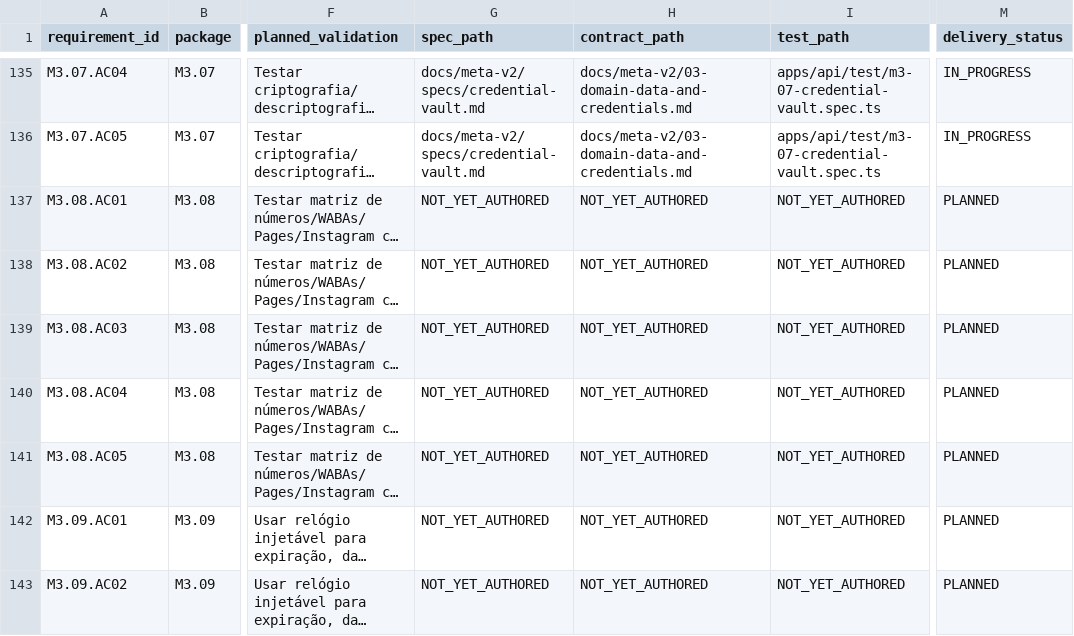
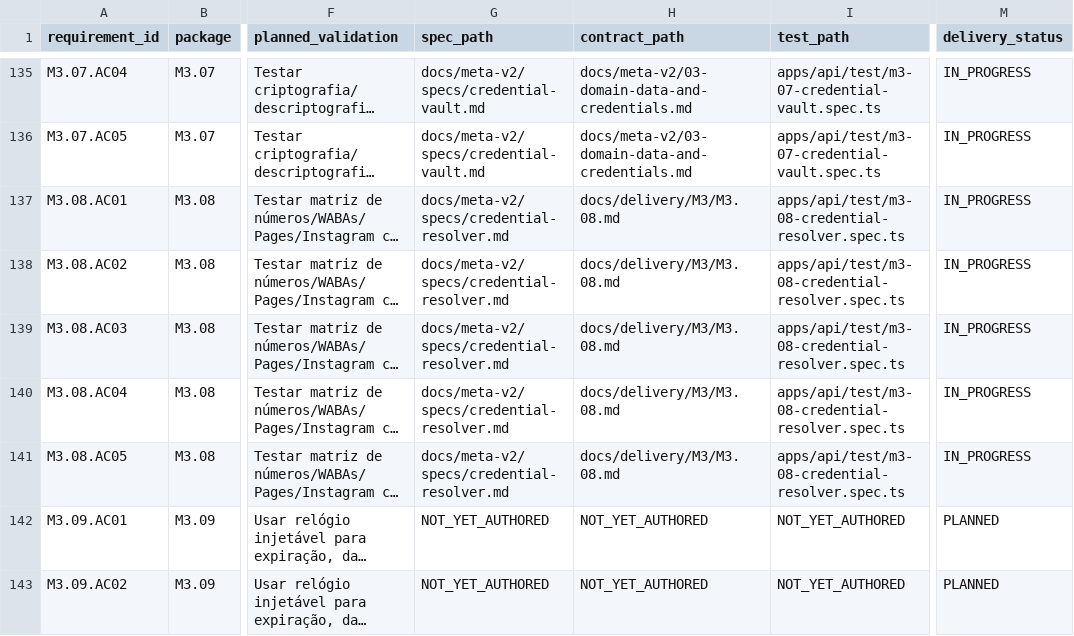
Before and after one commit to costaapps/ca_meta_app, a CSV file: docs/meta-v2/traceability.csv, drawn as a sheet; only a part is shown, gaps mark what is left out; long unchanged cells end in …; the diff names each change by its address in the sheet, - before the commit and + after, or states it on an @@ line.

Commit message:
feat(m3.08): resolve credentials by verified context

```diff
--- a/docs/meta-v2/traceability.csv
+++ b/docs/meta-v2/traceability.csv
-G137:G141 (spec_path): NOT_YET_AUTHORED
+G137:G141 (spec_path): docs/meta-v2/specs/credential-resolver.md
-H137:H141 (contract_path): NOT_YET_AUTHORED
+H137:H141 (contract_path): docs/delivery/M3/M3.08.md
-I137:I141 (test_path): NOT_YET_AUTHORED
+I137:I141 (test_path): apps/api/test/m3-08-credential-resolver.spec.ts
-M137:M141 (delivery_status): PLANNED
+M137:M141 (delivery_status): IN_PROGRESS
```
Also changed, not shown: 13 other files.
